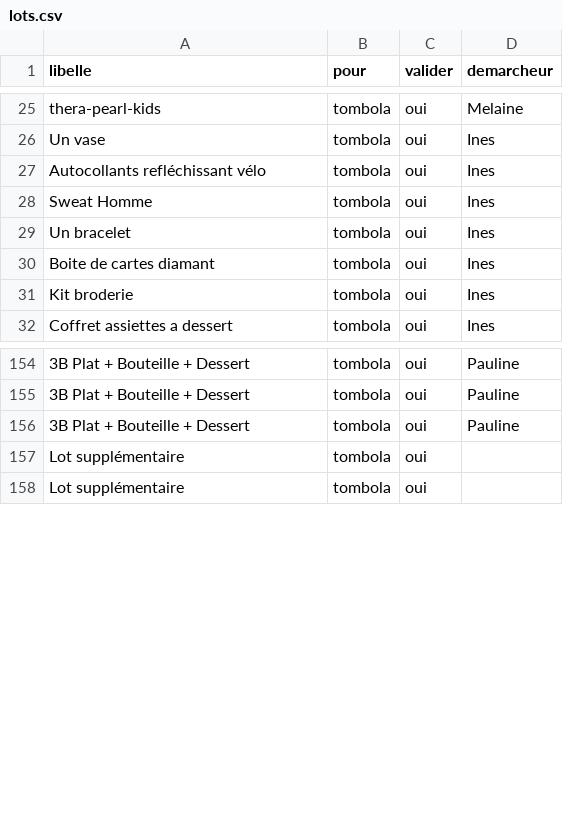
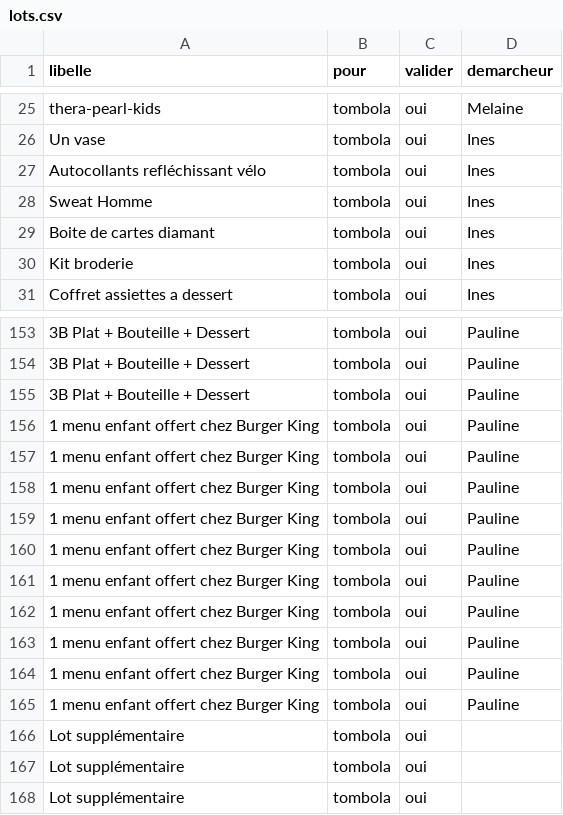
Before and after one commit to cleanee/tombola, a CSV file: lots.csv, drawn as a sheet; only a part is shown, gaps mark what is left out; removed rows and columns are numbered as before the commit, all else as after; the diff names each change by its address in the sheet, - before the commit and + after, or states it on an @@ line.

```diff
--- a/lots.csv
+++ b/lots.csv
-row 29: Un bracelet | tombola | oui | Ines
+row 156: 1 menu enfant offert chez Burger King | tombola | oui | Pauline
+row 157: 1 menu enfant offert chez Burger King | tombola | oui | Pauline
+row 158: 1 menu enfant offert chez Burger King | tombola | oui | Pauline
+row 159: 1 menu enfant offert chez Burger King | tombola | oui | Pauline
+row 160: 1 menu enfant offert chez Burger King | tombola | oui | Pauline
+row 161: 1 menu enfant offert chez Burger King | tombola | oui | Pauline
+row 162: 1 menu enfant offert chez Burger King | tombola | oui | Pauline
+row 163: 1 menu enfant offert chez Burger King | tombola | oui | Pauline
+row 164: 1 menu enfant offert chez Burger King | tombola | oui | Pauline
+row 165: 1 menu enfant offert chez Burger King | tombola | oui | Pauline
+row 166: Lot supplémentaire | tombola | oui
```
Also changed, not shown: 1 other file.
